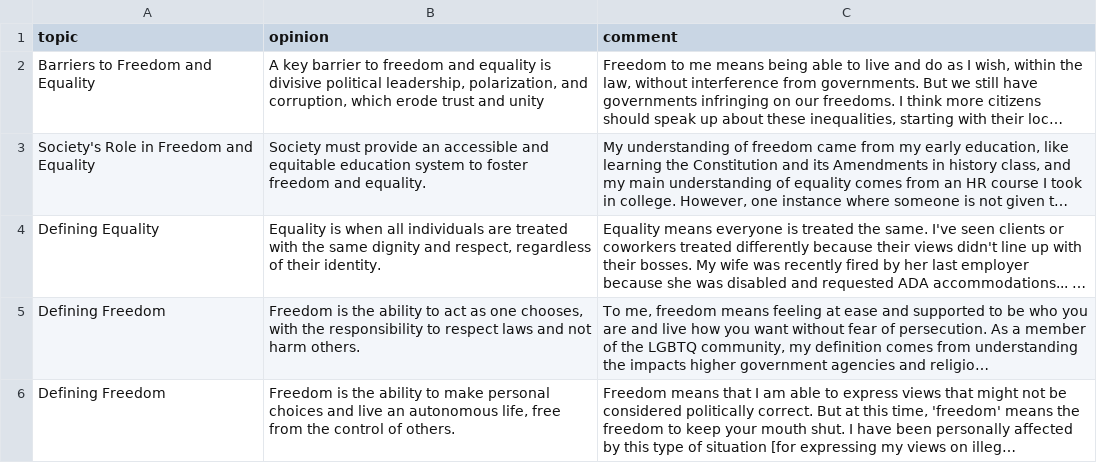
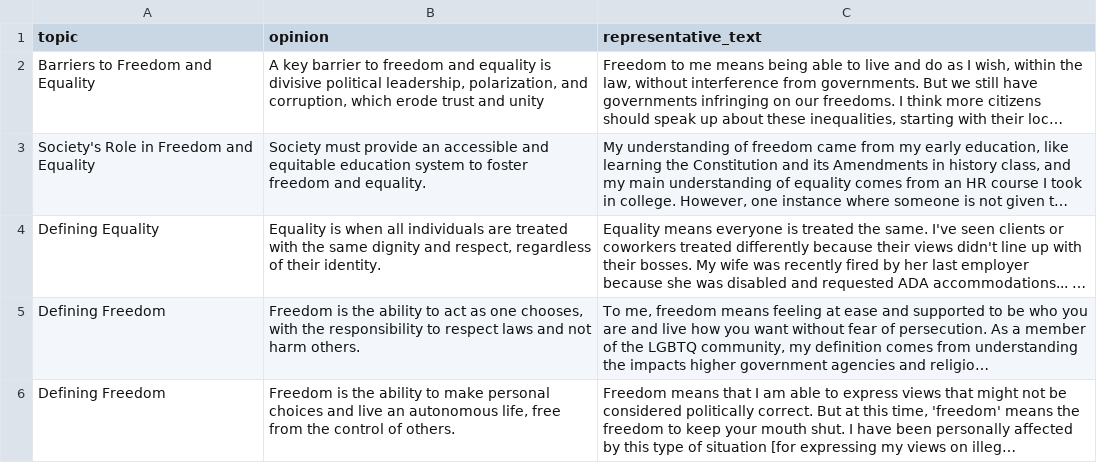
Before and after one commit to Jigsaw-Code/sensemaking-tools, a CSV file: qualtrics/sample_quotes.csv, drawn as a sheet; long unchanged cells end in …; the diff names each change by its address in the sheet, - before the commit and + after, or states it on an @@ line.

```diff
--- a/qualtrics/sample_quotes.csv
+++ b/qualtrics/sample_quotes.csv
-C1: comment
+C1: representative_text
```
Also changed, not shown: 2 other files.
